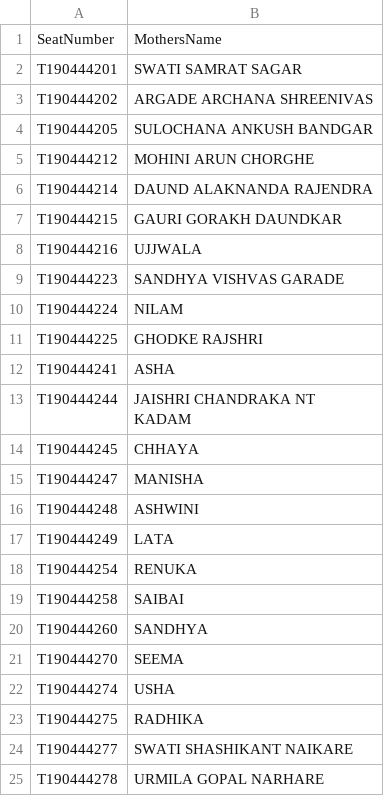
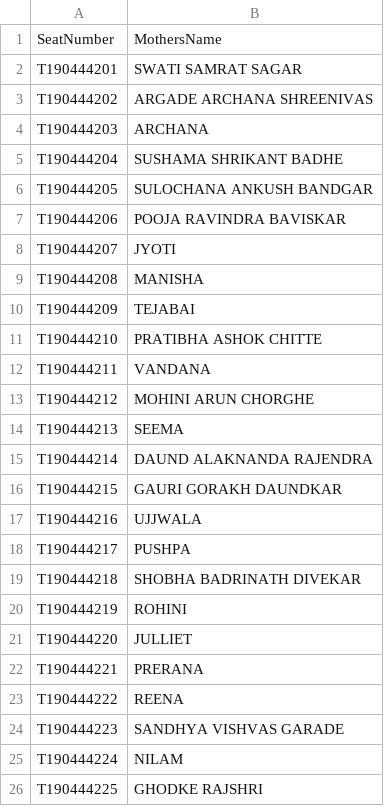
Before and after one commit to tejhande/ResultAuto, a CSV file: seat_numbers.csv, drawn as a sheet; only a part is shown; the shorter side is filled out with more unchanged rows; the diff covers the shown part only; the diff names each change by its address in the sheet, - before the commit and + after, or states it on an @@ line.

```diff
--- a/seat_numbers.csv
+++ b/seat_numbers.csv
+row 4: T190444203 | ARCHANA
+row 5: T190444204 | SUSHAMA SHRIKANT BADHE
+row 7: T190444206 | POOJA RAVINDRA BAVISKAR
+row 8: T190444207 | JYOTI
+row 9: T190444208 | MANISHA
+row 10: T190444209 | TEJABAI
+row 11: T190444210 | PRATIBHA ASHOK CHITTE
+row 12: T190444211 | VANDANA
+row 14: T190444213 | SEEMA
+row 18: T190444217 | PUSHPA
+row 19: T190444218 | SHOBHA BADRINATH DIVEKAR
+row 20: T190444219 | ROHINI
+row 21: T190444220 | JULLIET
+row 22: T190444221 | PRERANA
+row 23: T190444222 | REENA
```
Also changed, not shown: 79 added rows elsewhere in this file, 28 other files.
